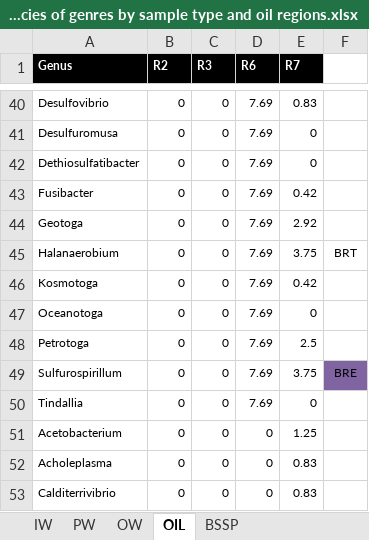
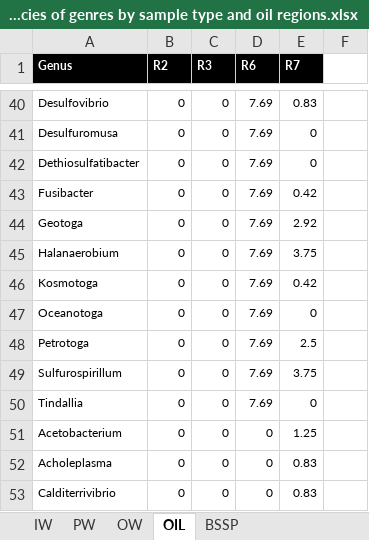
Before and after one commit to LBMCF/PeerJ_14642, an Excel workbook: Supplementary material S9. Frequencies of genres by sample type and oil regions.xlsx, sheet OIL, drawn as a sheet; only a part is shown, gaps mark what is left out; values as stored, in another font and other column widths than the file's, no borders; charts and pictures not drawn; the diff covers the shown part only; the diff names each change by its address in the sheet, - before the commit and + after, or states it on an @@ line.

```diff
--- a/Supplementary material S9. Frequencies of genres by sample type and oil regions.xlsx (sheet OIL)
+++ b/Supplementary material S9. Frequencies of genres by sample type and oil regions.xlsx (sheet OIL)
-F45: BRT
+F45: (empty)
-F49: BRE
+F49: (empty)
-F49 fill: #8064A2
+F49 fill: none
```
Also changed, not shown: 9 edited cells and cell formats elsewhere in this sheet, sheet BSSP, sheet OW, charts or pictures, Supplementary material S6. Samples by Region.xlsx, Supplementary material S7. Molecular Biology.xlsx, 2 other files.
